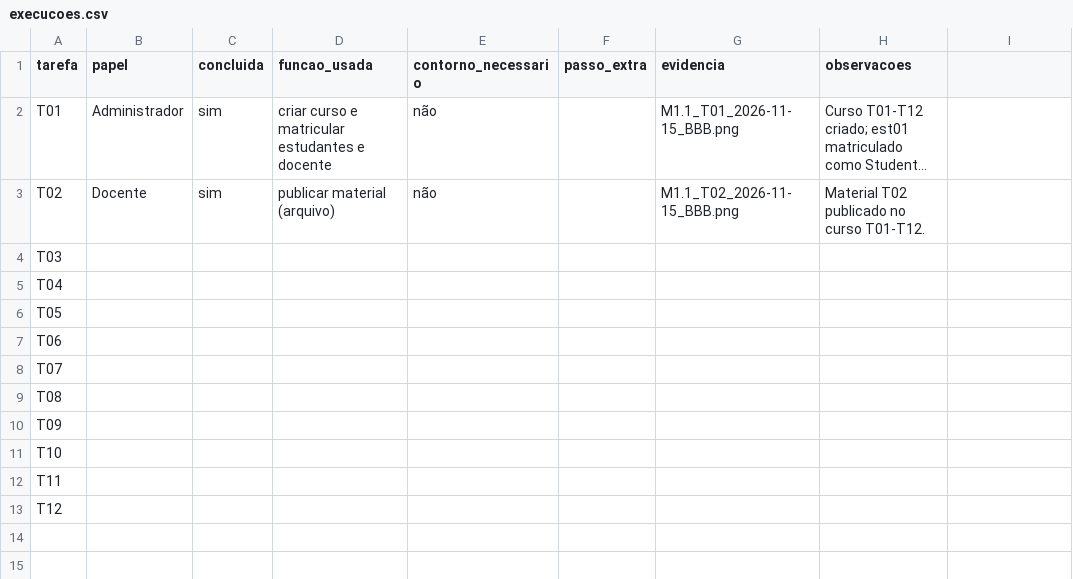
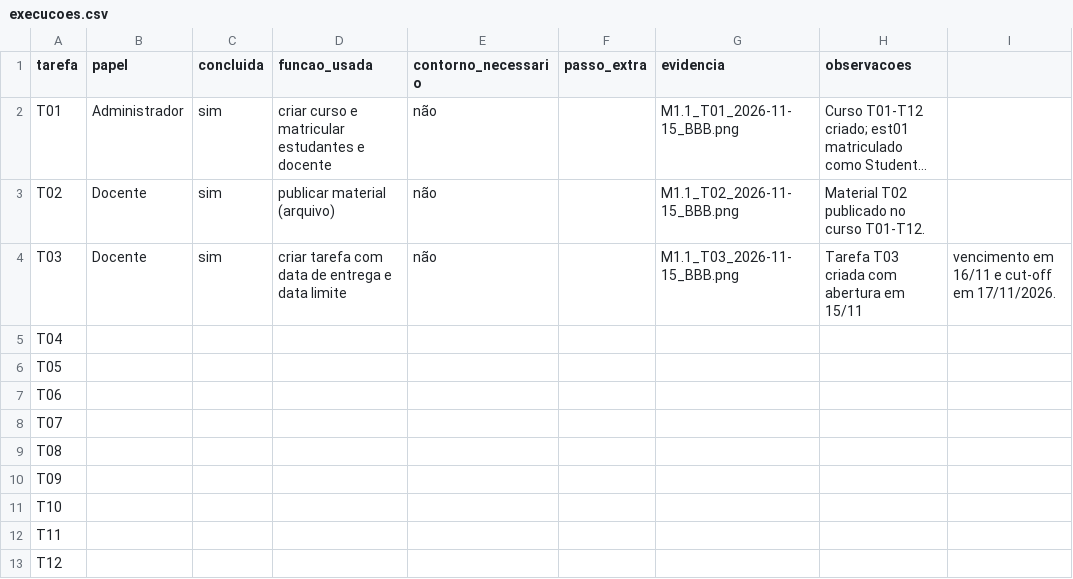
Before and after one commit to FCTE-Qualidade-de-Software-1/2026-2_T01_MARLYN_WESCOFF, a CSV file: dados/avaliacao/M1.1/execucoes.csv, drawn as a sheet; long unchanged cells end in …; the diff names each change by its address in the sheet, - before the commit and + after, or states it on an @@ line.

Commit message:
docs(avaliacao): registrar execucao da tarefa T03

```diff
--- a/dados/avaliacao/M1.1/execucoes.csv
+++ b/dados/avaliacao/M1.1/execucoes.csv
-B4 (papel): (empty)
+B4 (papel): Docente
-C4 (concluida): (empty)
+C4 (concluida): sim
-D4 (funcao_usada): (empty)
+D4 (funcao_usada): criar tarefa com data de entrega e data limite
-E4 (contorno_necessario): (empty)
+E4 (contorno_necessario): não
-G4 (evidencia): (empty)
+G4 (evidencia): M1.1_T03_2026-11-15_BBB.png
-H4 (observacoes): (empty)
+H4 (observacoes): Tarefa T03 criada com abertura em 15/11
-I4: (empty)
+I4: vencimento em 16/11 e cut-off em 17/11/2026.
```
Also changed, not shown: 1 other file.
